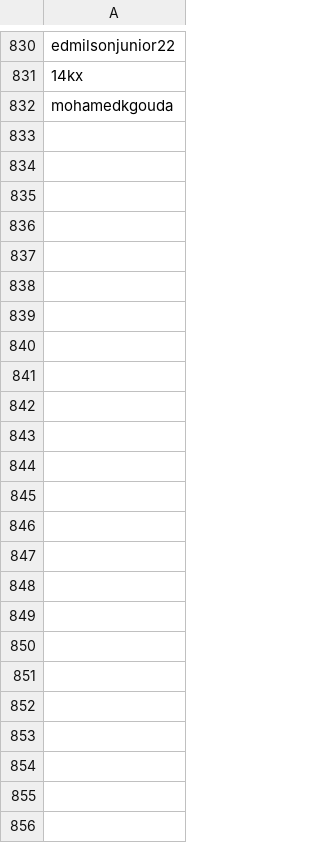
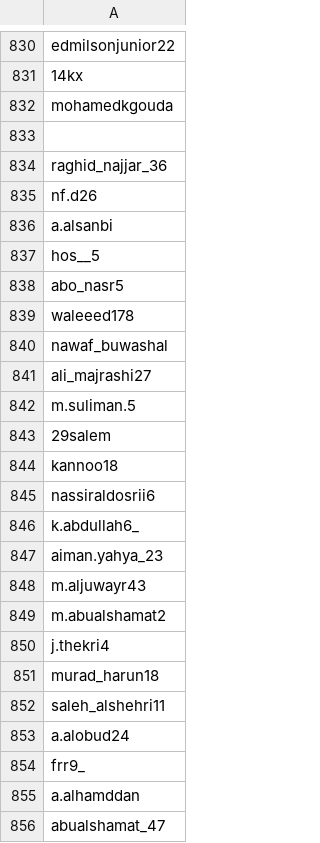
Before and after one commit to brandonkimchi/Instagram-Follower-Counter, a CSV file: accounts.csv, drawn as a sheet; only a part is shown, gaps mark what is left out.

Commit message:
saudi arabia

```diff
--- a/accounts.csv
+++ b/accounts.csv
@@ -832 +832,25 @@ edmilsonjunior22
 mohamedkgouda
+
+raghid_najjar_36
+nf.d26
+a.alsanbi
+hos__5
+abo_nasr5
+waleeed178
+nawaf_buwashal
+ali_majrashi27
+m.suliman.5
+29salem
+kannoo18
+nassiraldosrii6
+k.abdullah6_
+aiman.yahya_23
+m.aljuwayr43
+m.abualshamat2
+j.thekri4
+murad_harun18
+saleh_alshehri11
+a.alobud24
+frr9_
+a.alhamddan
+abualshamat_47
```
